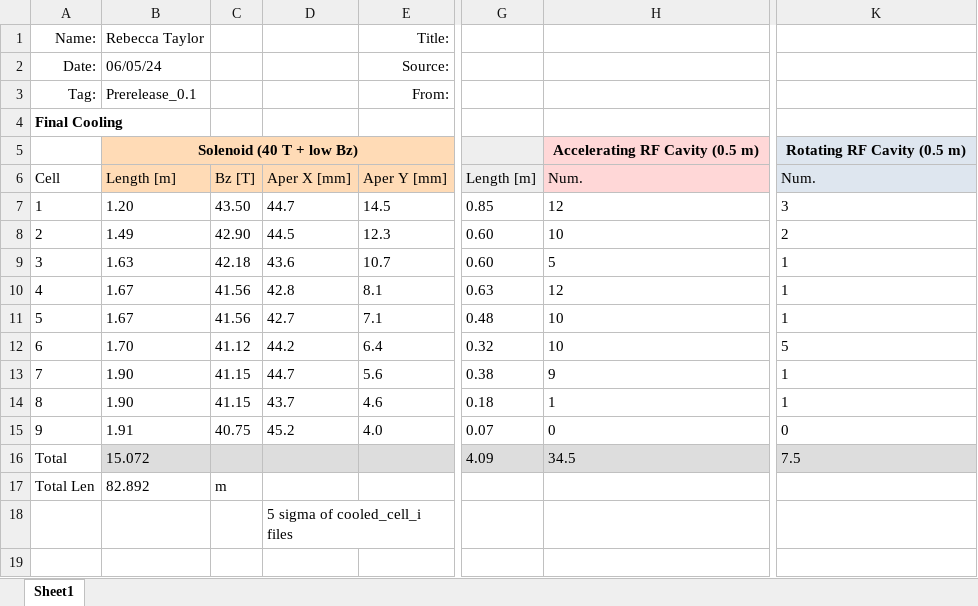
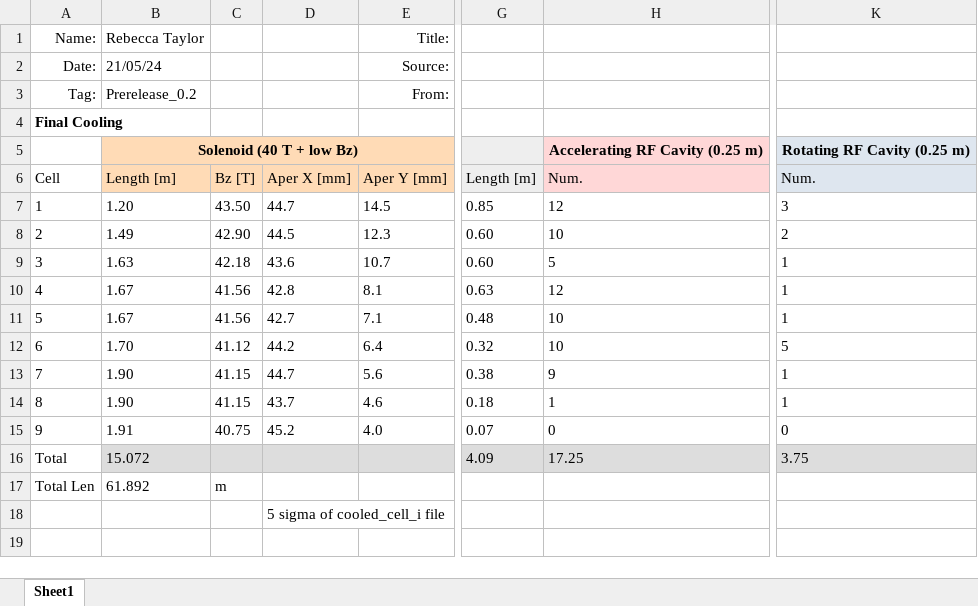
Before and after one commit to MuonCollider-WG4/muon_final_cooling, an Excel workbook: FinalCooling_Costing_060524_prerelease_v0.1.xlsx, sheet Sheet1, drawn as a sheet; only a part is shown, gaps mark what is left out; values as stored, in another font and other column widths than the file's, no borders; charts and pictures not drawn; the diff names each change by its address in the sheet, - before the commit and + after, or states it on an @@ line.

Commit message:
prerelease_v0.2 RF lengths

```diff
--- a/FinalCooling_Costing_060524_prerelease_v0.1.xlsx (sheet Sheet1)
+++ b/FinalCooling_Costing_060524_prerelease_v0.1.xlsx (sheet Sheet1)
-B2: 06/05/24
+B2: 21/05/24
-B3: Prerelease_0.1
+B3: Prerelease_0.2
-H5: Accelerating RF Cavity (0.5 m)
+H5: Accelerating RF Cavity (0.25 m)
-K5: Rotating RF Cavity (0.5 m)
+K5: Rotating RF Cavity (0.25 m)
-H16: 34.5
+H16: 17.25
-K16: 7.5
+K16: 3.75
-B17: 82.892
+B17: 61.892
-D18: 5 sigma of cooled_cell_i files
+D18: 5 sigma of cooled_cell_i file
```
Also changed, not shown: charts or pictures.
